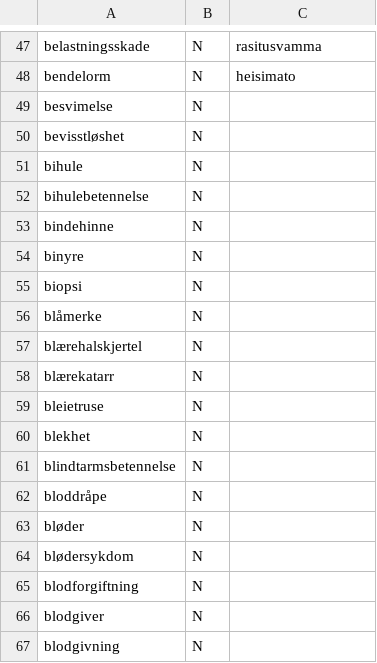
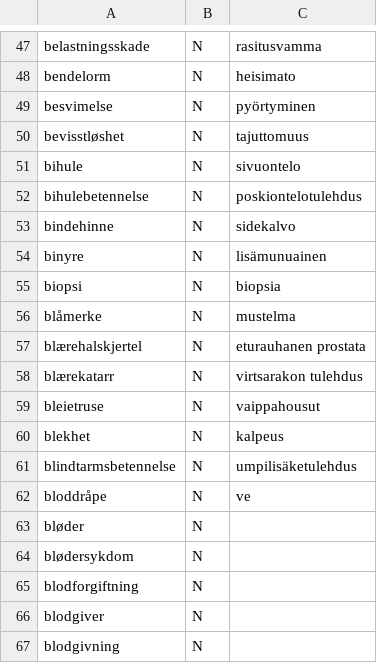
Before and after one commit to giellalt/term-sme-x-nursing, a CSV file: materiale/norsk/kommunal/norsk_missing_n.csv, drawn as a sheet; only a part is shown, gaps mark what is left out.

Commit message:
Lagt til finske termer.

```diff
--- a/materiale/norsk/kommunal/norsk_missing_n.csv
+++ b/materiale/norsk/kommunal/norsk_missing_n.csv
@@ -48,16 +48,16 @@ belastningsskade	N	rasitusvamma
 bendelorm	N	heisimato
-besvimelse	N	
-bevisstløshet	N	
-bihule	N	
-bihulebetennelse	N	
-bindehinne	N	
-binyre	N	
-biopsi	N	
-blåmerke	N	
-blærehalskjertel	N	
-blærekatarr	N	
-bleietruse	N	
-blekhet	N	
-blindtarmsbetennelse	N	
-bloddråpe	N	
+besvimelse	N	pyörtyminen
+bevisstløshet	N	tajuttomuus
+bihule	N	sivuontelo
+bihulebetennelse	N	poskiontelotulehdus
+bindehinne	N	sidekalvo
+binyre	N	lisämunuainen
+biopsi	N	biopsia
+blåmerke	N	mustelma
+blærehalskjertel	N	eturauhanen prostata
+blærekatarr	N	virtsarakon tulehdus
+bleietruse	N	vaippahousut
+blekhet	N	kalpeus
+blindtarmsbetennelse	N	umpilisäketulehdus
+bloddråpe	N	ve
 bløder	N	
```
